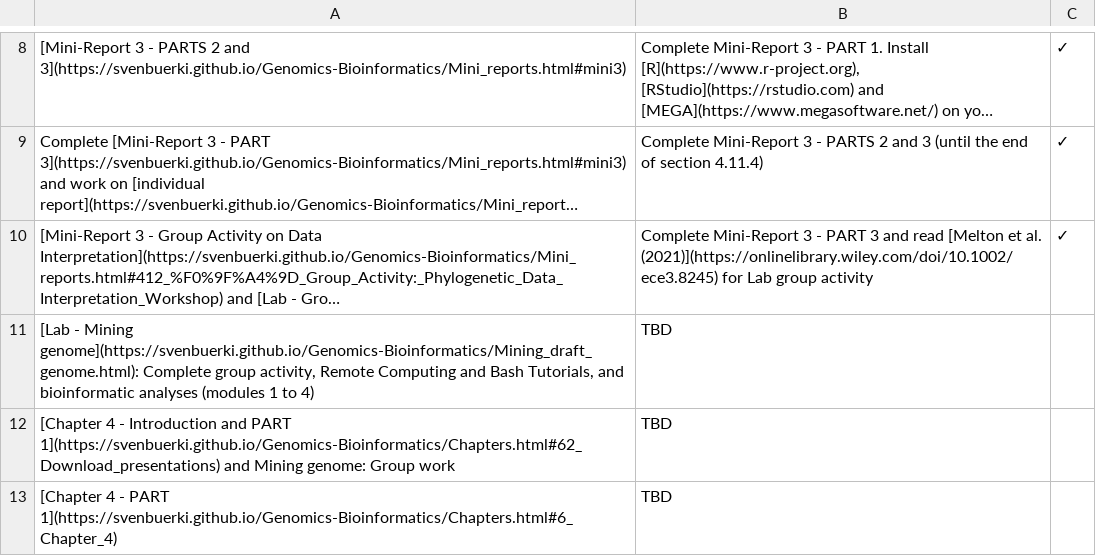
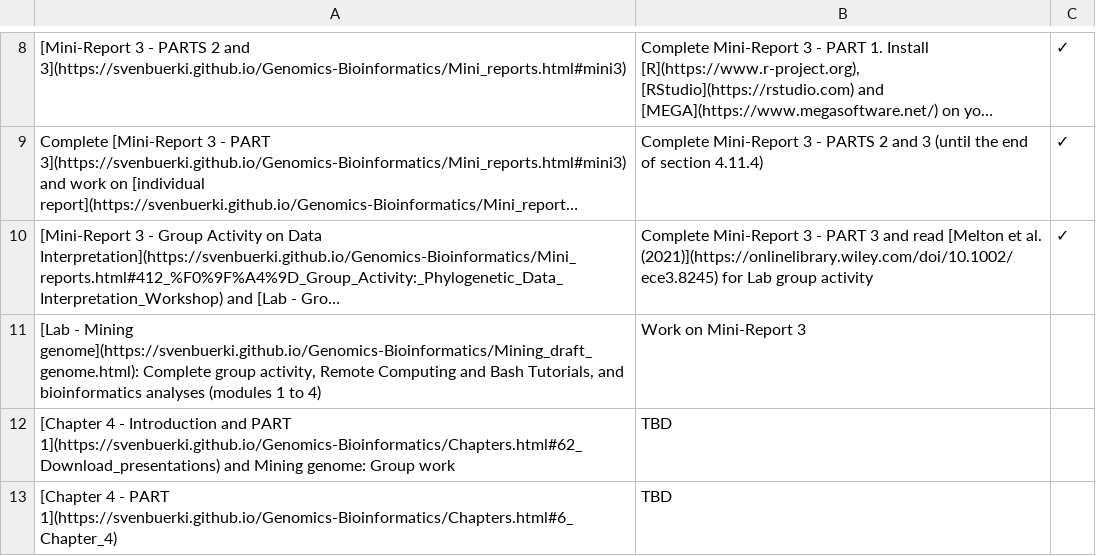
Before and after one commit to svenbuerki/Genomics-Bioinformatics, a CSV file: Data/topics_classes_2026.csv, drawn as a sheet; only a part is shown, gaps mark what is left out; long unchanged cells end in …; removed rows and columns are numbered as before the commit, all else as after; the diff names each change by its address in the sheet, - before the commit and + after, or states it on an @@ line.

```diff
--- a/Data/topics_classes_2026.csv
+++ b/Data/topics_classes_2026.csv
-row 11: [Lab - Mining genome](https://svenbuerki.github.io/Genomics-Bioinformatics/Mining_draft_genome.html): Complete group activity, Remote Computing and Bash Tutorials, and bioinformatic analyses (modules 1 to 4) | TBD
+row 11: [Lab - Mining genome](https://svenbuerki.github.io/Genomics-Bioinformatics/Mining_draft_genome.html): Complete group activity, Remote Computing and Bash Tutorials, and bioinformatics analyses (modules 1 to 4) | Work on Mini-Report 3
```
Also changed, not shown: Data/Class_structure.csv, 1 other file.
